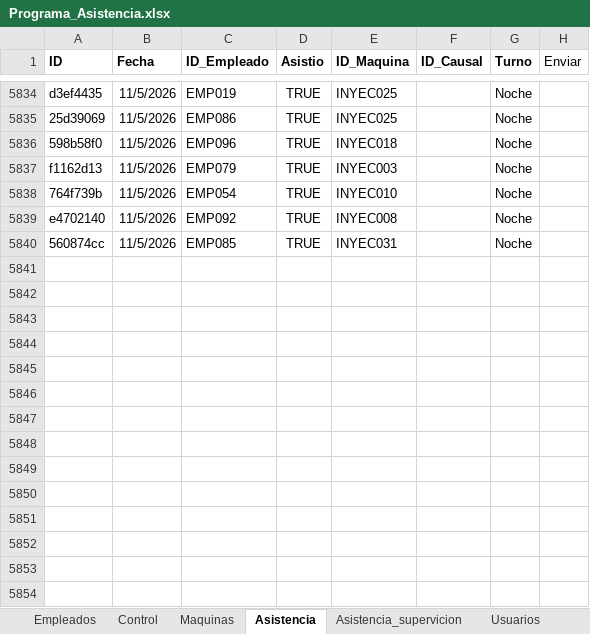
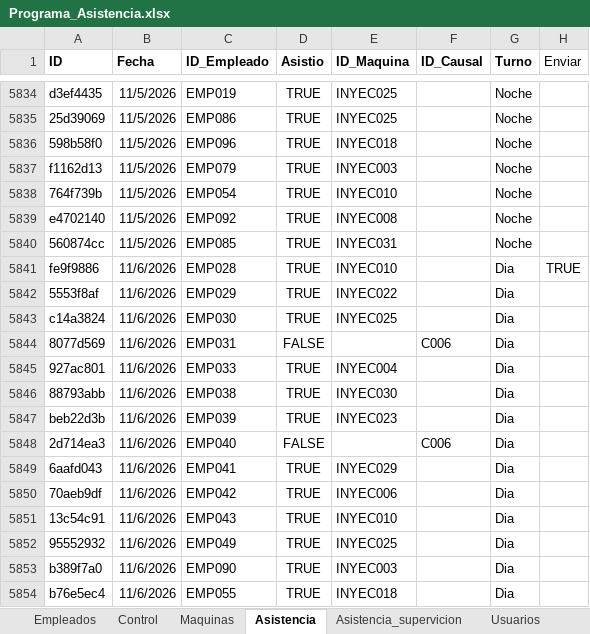
Before and after one commit to KevinQuimbayo/dashboard-merciko-data, an Excel workbook: Programa_Asistencia.xlsx, sheet Asistencia, drawn as a sheet; only a part is shown, gaps mark what is left out; values as stored, in another font and other column widths than the file's, no borders; table styles not drawn; the diff names each change by its address in the sheet, - before the commit and + after, or states it on an @@ line.

Commit message:
Sync - 2026-11-06 10:40

```diff
--- a/Programa_Asistencia.xlsx (sheet Asistencia)
+++ b/Programa_Asistencia.xlsx (sheet Asistencia)
+row 5841: fe9f9886 | 11/6/2026 | EMP028 | TRUE | INYEC010 |  | Dia | TRUE
+row 5842: 5553f8af | 11/6/2026 | EMP029 | TRUE | INYEC022 |  | Dia
+row 5843: c14a3824 | 11/6/2026 | EMP030 | TRUE | INYEC025 |  | Dia
+row 5844: 8077d569 | 11/6/2026 | EMP031 | FALSE |  | C006 | Dia
+row 5845: 927ac801 | 11/6/2026 | EMP033 | TRUE | INYEC004 |  | Dia
+row 5846: 88793abb | 11/6/2026 | EMP038 | TRUE | INYEC030 |  | Dia
+row 5847: beb22d3b | 11/6/2026 | EMP039 | TRUE | INYEC023 |  | Dia
+row 5848: 2d714ea3 | 11/6/2026 | EMP040 | FALSE |  | C006 | Dia
+row 5849: 6aafd043 | 11/6/2026 | EMP041 | TRUE | INYEC029 |  | Dia
+row 5850: 70aeb9df | 11/6/2026 | EMP042 | TRUE | INYEC006 |  | Dia
+row 5851: 13c54c91 | 11/6/2026 | EMP043 | TRUE | INYEC010 |  | Dia
+row 5852: 95552932 | 11/6/2026 | EMP049 | TRUE | INYEC025 |  | Dia
+row 5853: b389f7a0 | 11/6/2026 | EMP090 | TRUE | INYEC003 |  | Dia
+row 5854: b76e5ec4 | 11/6/2026 | EMP055 | TRUE | INYEC018 |  | Dia
```
Also changed, not shown: sheet Control.
